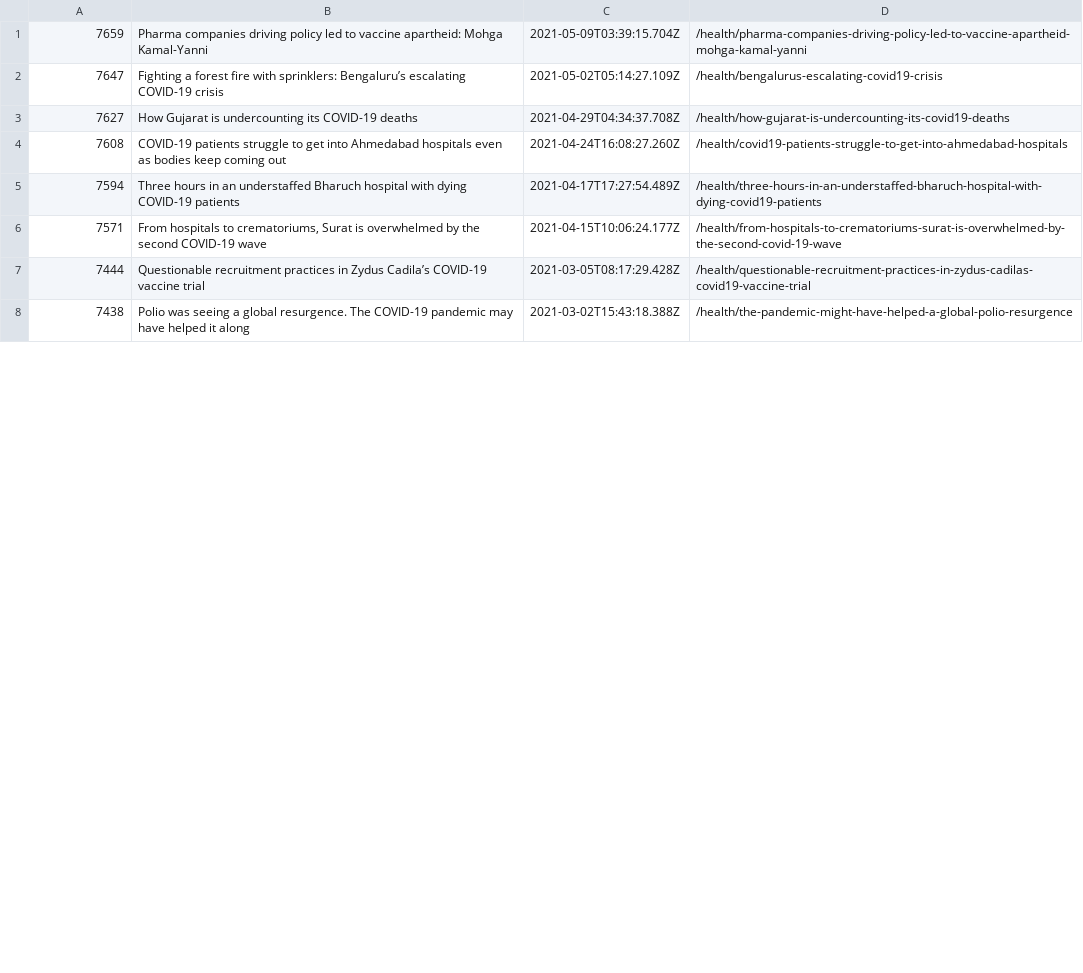
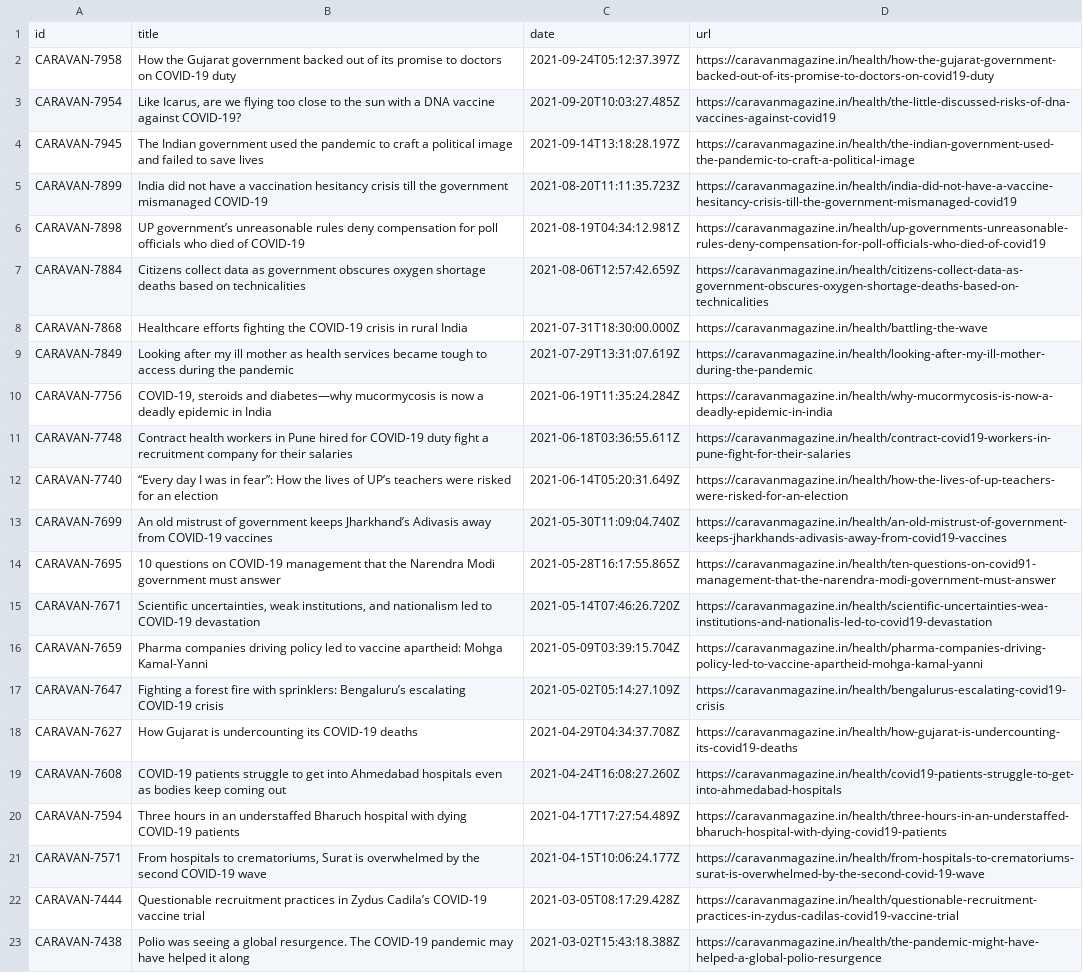
Before and after one commit to captn3m0/india-covid-graph, a CSV file: caravan.csv, drawn as a sheet; only a part is shown; addresses are those after the commit; the diff covers the shown part only; the diff names each change by its address in the sheet, - before the commit and + after, or states it on an @@ line.

Commit message:
add scripts for caravan and scroll

```diff
--- a/caravan.csv
+++ b/caravan.csv
+row 1: id | title | date | url
+row 2: CARAVAN-7958 | How the Gujarat government backed out of its promise to doctors on COVID-19 duty | 2021-09-24T05:12:37.397Z | https://caravanmagazine.in/health/how-the-gujarat-government-backed-out-of-its-promise-to-doctors-on-covid19-duty
+row 3: CARAVAN-7954 | Like Icarus, are we flying too close to the sun with a DNA vaccine against COVID-19? | 2021-09-20T10:03:27.485Z | https://caravanmagazine.in/health/the-little-discussed-risks-of-dna-vaccines-against-covid19
+row 4: CARAVAN-7945 | The Indian government used the pandemic to craft a political image and failed to save lives | 2021-09-14T13:18:28.197Z | https://caravanmagazine.in/health/the-indian-government-used-the-pandemic-to-craft-a-political-image
+row 5: CARAVAN-7899 | India did not have a vaccination hesitancy crisis till the government mismanaged COVID-19 | 2021-08-20T11:11:35.723Z | https://caravanmagazine.in/health/india-did-not-have-a-vaccine-hesitancy-crisis-till-the-government-mismanaged-covid19
+row 6: CARAVAN-7898 | UP government’s unreasonable rules deny compensation for poll officials who died of COVID-19 | 2021-08-19T04:34:12.981Z | https://caravanmagazine.in/health/up-governments-unreasonable-rules-deny-compensation-for-poll-officials-who-died-of-covid19
+row 7: CARAVAN-7884 | Citizens collect data as government obscures oxygen shortage deaths based on technicalities | 2021-08-06T12:57:42.659Z | https://caravanmagazine.in/health/citizens-collect-data-as-government-obscures-oxygen-shortage-deaths-based-on-technicalities
+row 8: CARAVAN-7868 | Healthcare efforts fighting the COVID-19 crisis in rural India | 2021-07-31T18:30:00.000Z | https://caravanmagazine.in/health/battling-the-wave
+row 9: CARAVAN-7849 | Looking after my ill mother as health services became tough to access during the pandemic | 2021-07-29T13:31:07.619Z | https://caravanmagazine.in/health/looking-after-my-ill-mother-during-the-pandemic
+row 10: CARAVAN-7756 | COVID-19, steroids and diabetes—why mucormycosis is now a deadly epidemic in India | 2021-06-19T11:35:24.284Z | https://caravanmagazine.in/health/why-mucormycosis-is-now-a-deadly-epidemic-in-india
+row 11: CARAVAN-7748 | Contract health workers in Pune hired for COVID-19 duty fight a recruitment company for their salaries | 2021-06-18T03:36:55.611Z | https://caravanmagazine.in/health/contract-covid19-workers-in-pune-fight-for-their-salaries
+row 12: CARAVAN-7740 | “Every day I was in fear”: How the lives of UP’s teachers were risked for an election | 2021-06-14T05:20:31.649Z | https://caravanmagazine.in/health/how-the-lives-of-up-teachers-were-risked-for-an-election
+row 13: CARAVAN-7699 | An old mistrust of government keeps Jharkhand’s Adivasis away from COVID-19 vaccines | 2021-05-30T11:09:04.740Z | https://caravanmagazine.in/health/an-old-mistrust-of-government-keeps-jharkhands-adivasis-away-from-covid19-vaccines
+row 14: CARAVAN-7695 | 10 questions on COVID-19 management that the Narendra Modi government must answer | 2021-05-28T16:17:55.865Z | https://caravanmagazine.in/health/ten-questions-on-covid91-management-that-the-narendra-modi-government-must-answer
+row 15: CARAVAN-7671 | Scientific uncertainties, weak institutions, and nationalism led to COVID-19 devastation | 2021-05-14T07:46:26.720Z | https://caravanmagazine.in/health/scientific-uncertainties-wea-institutions-and-nationalis-led-to-covid19-devastation
-A16: 7659
+A16: CARAVAN-7659
-D16: /health/pharma-companies-driving-policy-led-to-vaccine-apartheid-mohga-kamal-yanni
+D16: https://caravanmagazine.in/health/pharma-companies-driving-policy-led-to-vaccine-apartheid-mohga-kamal-yanni
-A17: 7647
+A17: CARAVAN-7647
-D17: /health/bengalurus-escalating-covid19-crisis
+D17: https://caravanmagazine.in/health/bengalurus-escalating-covid19-crisis
-A18: 7627
+A18: CARAVAN-7627
-D18: /health/how-gujarat-is-undercounting-its-covid19-deaths
+D18: https://caravanmagazine.in/health/how-gujarat-is-undercounting-its-covid19-deaths
-A19: 7608
+A19: CARAVAN-7608
-D19: /health/covid19-patients-struggle-to-get-into-ahmedabad-hospitals
+D19: https://caravanmagazine.in/health/covid19-patients-struggle-to-get-into-ahmedabad-hospitals
-A20: 7594
+A20: CARAVAN-7594
-D20: /health/three-hours-in-an-understaffed-bharuch-hospital-with-dying-covid19-patients
+D20: https://caravanmagazine.in/health/three-hours-in-an-understaffed-bharuch-hospital-with-dying-covid19-patients
-A21: 7571
+A21: CARAVAN-7571
-D21: /health/from-hospitals-to-crematoriums-surat-is-overwhelmed-by-the-second-covid-19-wave
+D21: https://caravanmagazine.in/health/from-hospitals-to-crematoriums-surat-is-overwhelmed-by-the-second-covid-19-wave
-A22: 7444
+A22: CARAVAN-7444
-D22: /health/questionable-recruitment-practices-in-zydus-cadilas-covid19-vaccine-trial
+D22: https://caravanmagazine.in/health/questionable-recruitment-practices-in-zydus-cadilas-covid19-vaccine-trial
-A23: 7438
+A23: CARAVAN-7438
-D23: /health/the-pandemic-might-have-helped-a-global-polio-resurgence
+D23: https://caravanmagazine.in/health/the-pandemic-might-have-helped-a-global-polio-resurgence
```
Also changed, not shown: 74 edited cells elsewhere in this file, 3 other files.
